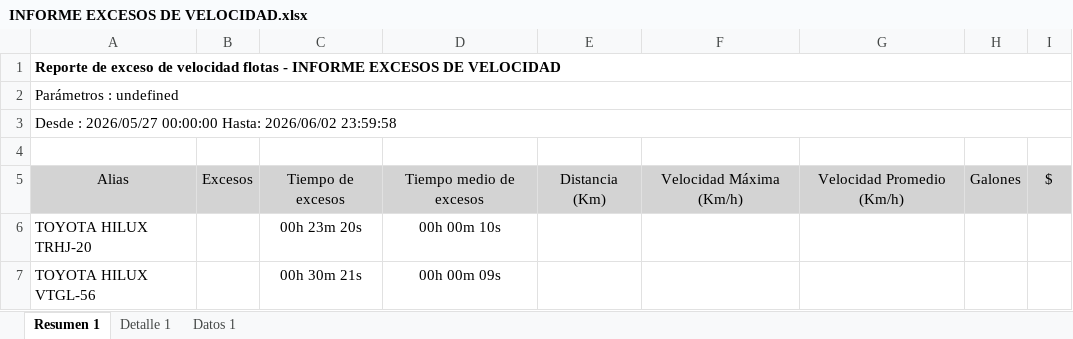
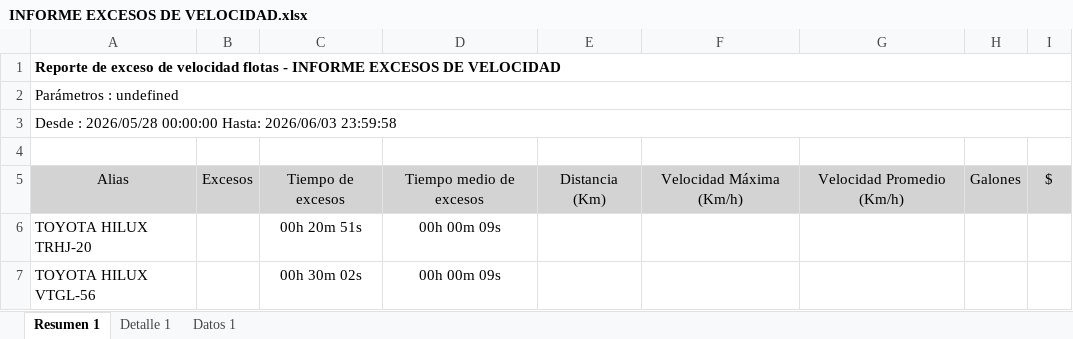
Before and after one commit to WurfelSPA/tracklink-santamarta, an Excel workbook: INFORME EXCESOS DE VELOCIDAD.xlsx, sheet Resumen 1, drawn as a sheet; values as stored, in another font and other column widths than the file's, no borders; table styles not drawn; the diff names each change by its address in the sheet, - before the commit and + after, or states it on an @@ line.

```diff
--- a/INFORME EXCESOS DE VELOCIDAD.xlsx (sheet Resumen 1)
+++ b/INFORME EXCESOS DE VELOCIDAD.xlsx (sheet Resumen 1)
-A3: Desde : 2026/05/27 00:00:00 Hasta: 2026/06/02 23:59:58
+A3: Desde : 2026/05/28 00:00:00 Hasta: 2026/06/03 23:59:58
-C6: 00h 23m 20s
+C6: 00h 20m 51s
-D6: 00h 00m 10s
+D6: 00h 00m 09s
-C7: 00h 30m 21s
+C7: 00h 30m 02s
```
Also changed, not shown: sheet Datos 1, sheet Detalle 1.
